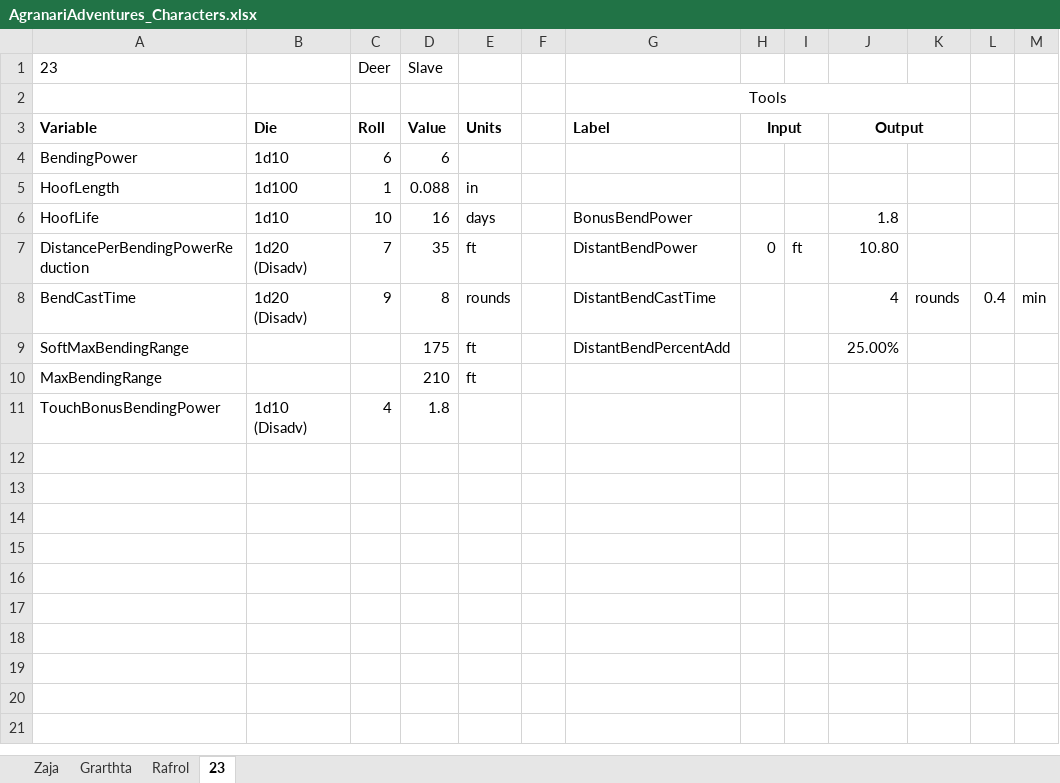
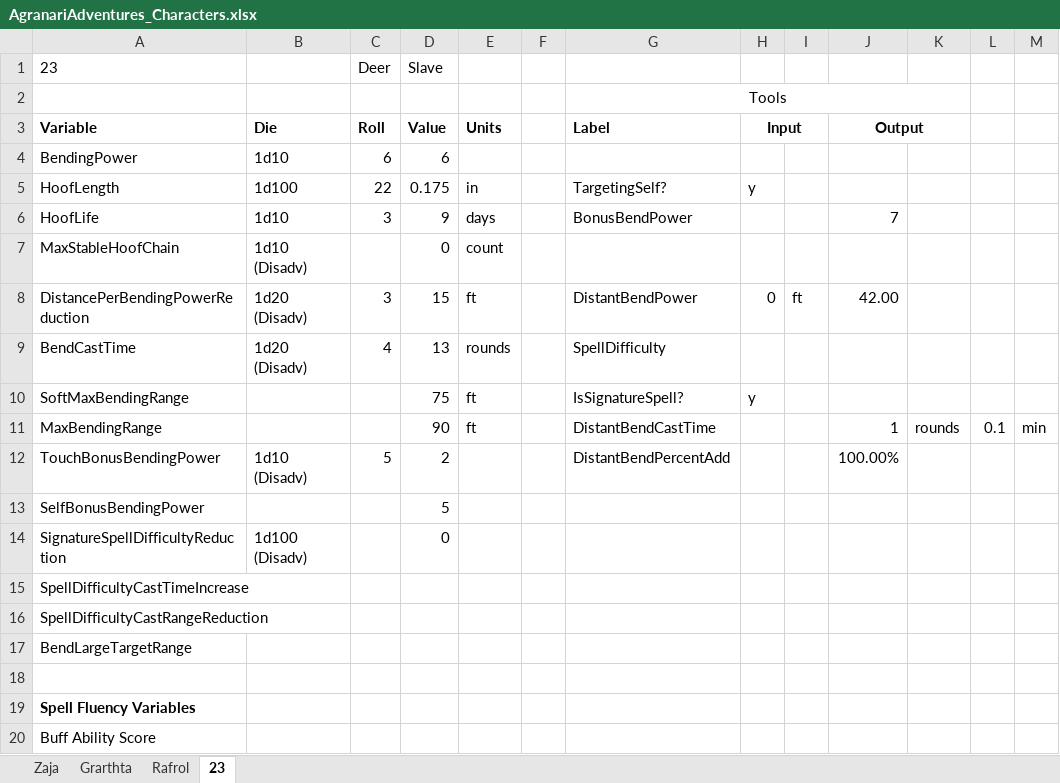
Before and after one commit to shieldgenerator7/DnD-Stories, an Excel workbook: Agranari/AgranariAdventures_Characters.xlsx, sheet 23, drawn as a sheet; values as stored, in another font and other column widths than the file's, no borders; addresses are those after the commit; the diff names each change by its address in the sheet, - before the commit and + after, or states it on an @@ line.

Commit message:
[AGR] Add stats: 23

```diff
--- a/Agranari/AgranariAdventures_Characters.xlsx (sheet 23)
+++ b/Agranari/AgranariAdventures_Characters.xlsx (sheet 23)
-C5 (Roll): 1
+C5 (Roll): 22
-D5 (Value): 0.088
+D5 (Value): 0.175
-G5 (Label): (empty)
+G5 (Label): TargetingSelf?
-H5 (Input): (empty)
+H5 (Input): y
-C6 (Roll): 10
+C6 (Roll): 3
-D6 (Value): 16
+D6 (Value): 9
-J6 (Output): 1.8
+J6 (Output): 7
+row 7: MaxStableHoofChain | 1d10 (Disadv) |  | 0 | count
-C8 (Roll): 7
+C8 (Roll): 3
-D8 (Value): 35
+D8 (Value): 15
-J8 (Output): 10.80
+J8 (Output): 42.00
-C9 (Roll): 9
+C9 (Roll): 4
-D9 (Value): 8
+D9 (Value): 13
-G9 (Label): DistantBendCastTime
+G9 (Label): SpellDifficulty
-J9 (Output): 4
+J9 (Output): (empty)
-K9: rounds
+K9: (empty)
-L9: 0.4
+L9: (empty)
-M9: min
+M9: (empty)
-D10 (Value): 175
+D10 (Value): 75
-G10 (Label): DistantBendPercentAdd
+G10 (Label): IsSignatureSpell?
-H10 (Input): (empty)
+H10 (Input): y
-J10 (Output): 25.00%
+J10 (Output): (empty)
-D11 (Value): 210
+D11 (Value): 90
-G11 (Label): (empty)
+G11 (Label): DistantBendCastTime
-J11 (Output): (empty)
+J11 (Output): 1
-K11: (empty)
+K11: rounds
-L11: (empty)
+L11: 0.1
-M11: (empty)
+M11: min
-C12 (Roll): 4
+C12 (Roll): 5
-D12 (Value): 1.8
+D12 (Value): 2
-G12 (Label): (empty)
+G12 (Label): DistantBendPercentAdd
-J12 (Output): (empty)
+J12 (Output): 100.00%
+row 13: SelfBonusBendingPower |  |  | 5
+row 14: SignatureSpellDifficultyReduction | 1d100 (Disadv) |  | 0
+row 15: SpellDifficultyCastTimeIncrease
+row 16: SpellDifficultyCastRangeReduction
+row 17: BendLargeTargetRange
+row 18: (empty)
+row 19: Spell Fluency Variables
+row 20: Buff Ability Score
```
